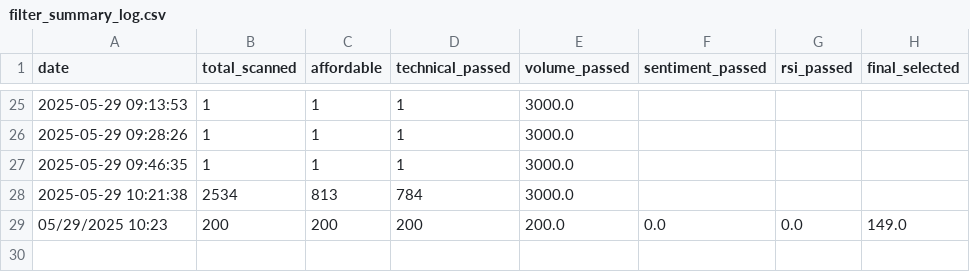
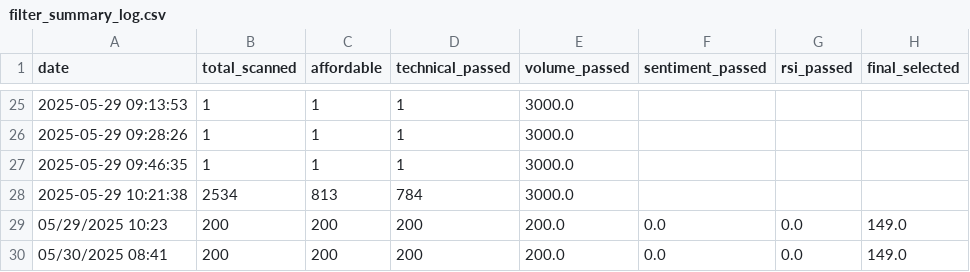
Before and after one commit to naveenstar3/Dhanbot_Trading, a CSV file: dhan_autotrader/filter_summary_log.csv, drawn as a sheet; only a part is shown, gaps mark what is left out.

```diff
--- a/dhan_autotrader/filter_summary_log.csv
+++ b/dhan_autotrader/filter_summary_log.csv
@@ -29 +29,2 @@ date,total_scanned,affordable,technical_passed,volume_passed,sentiment_passed,rs
 05/29/2025 10:23,200,200,200,200.0,0.0,0.0,149.0
+05/30/2025 08:41,200,200,200,200.0,0.0,0.0,149.0
```
Also changed, not shown: dhan_autotrader/growth_log.csv, dhan_autotrader/portfolio_log.csv, 9 other files.
